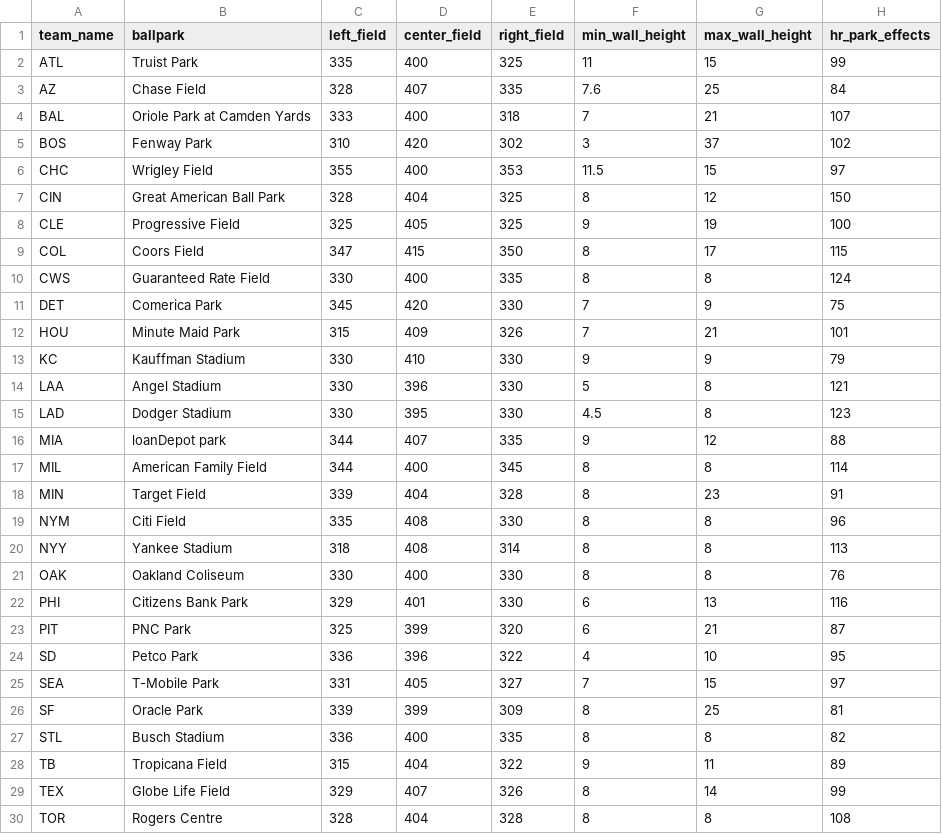
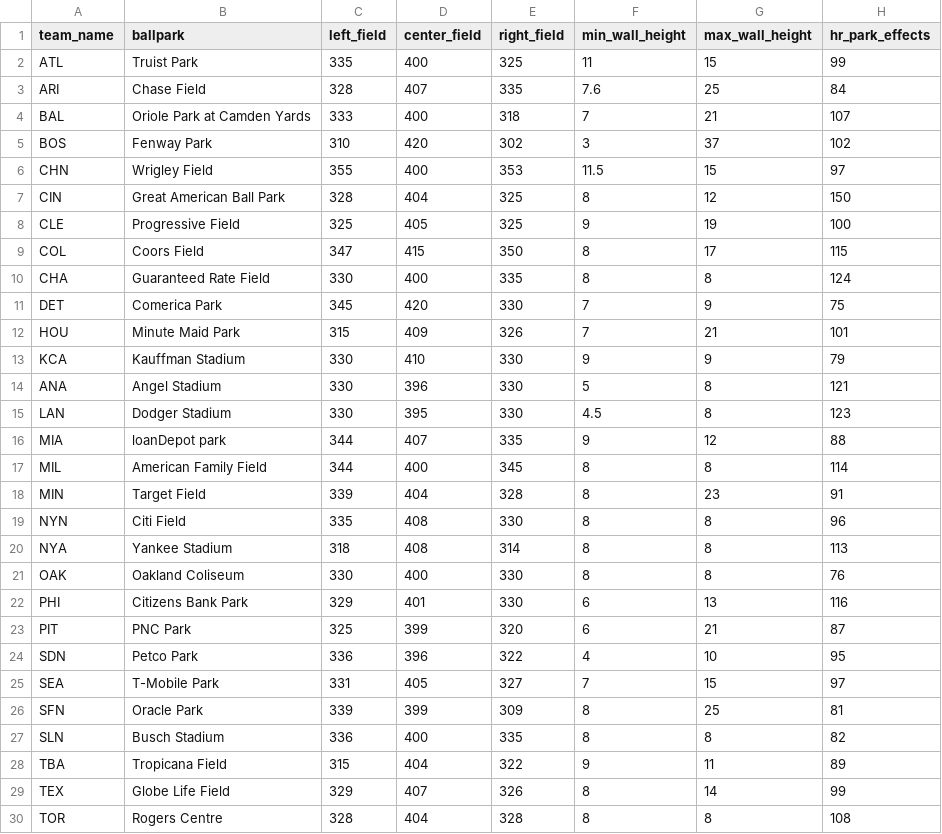
Before and after one commit to mathewh22/mlb_prediction, a CSV file: ballparks.csv, drawn as a sheet; only a part is shown; the diff covers the shown part only; the diff names each change by its address in the sheet, - before the commit and + after, or states it on an @@ line.

Commit message:
updated_ballpark
team names updated in ball park data

```diff
--- a/ballparks.csv
+++ b/ballparks.csv
-A3 (team_name): AZ
+A3 (team_name): ARI
-A6 (team_name): CHC
+A6 (team_name): CHN
-A10 (team_name): CWS
+A10 (team_name): CHA
-A13 (team_name): KC
+A13 (team_name): KCA
-A14 (team_name): LAA
+A14 (team_name): ANA
-A15 (team_name): LAD
+A15 (team_name): LAN
-A19 (team_name): NYM
+A19 (team_name): NYN
-A20 (team_name): NYY
+A20 (team_name): NYA
-A24 (team_name): SD
+A24 (team_name): SDN
-A26 (team_name): SF
+A26 (team_name): SFN
-A27 (team_name): STL
+A27 (team_name): SLN
-A28 (team_name): TB
+A28 (team_name): TBA
```
Also changed, not shown: 1 edited cell elsewhere in this file.
